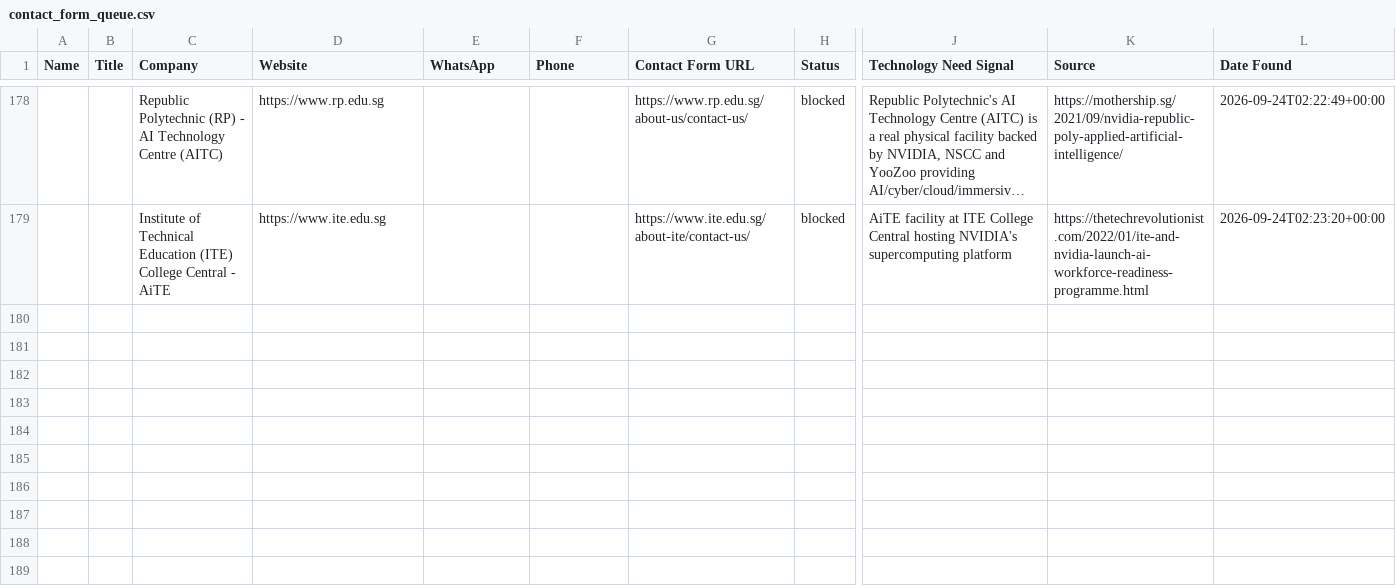
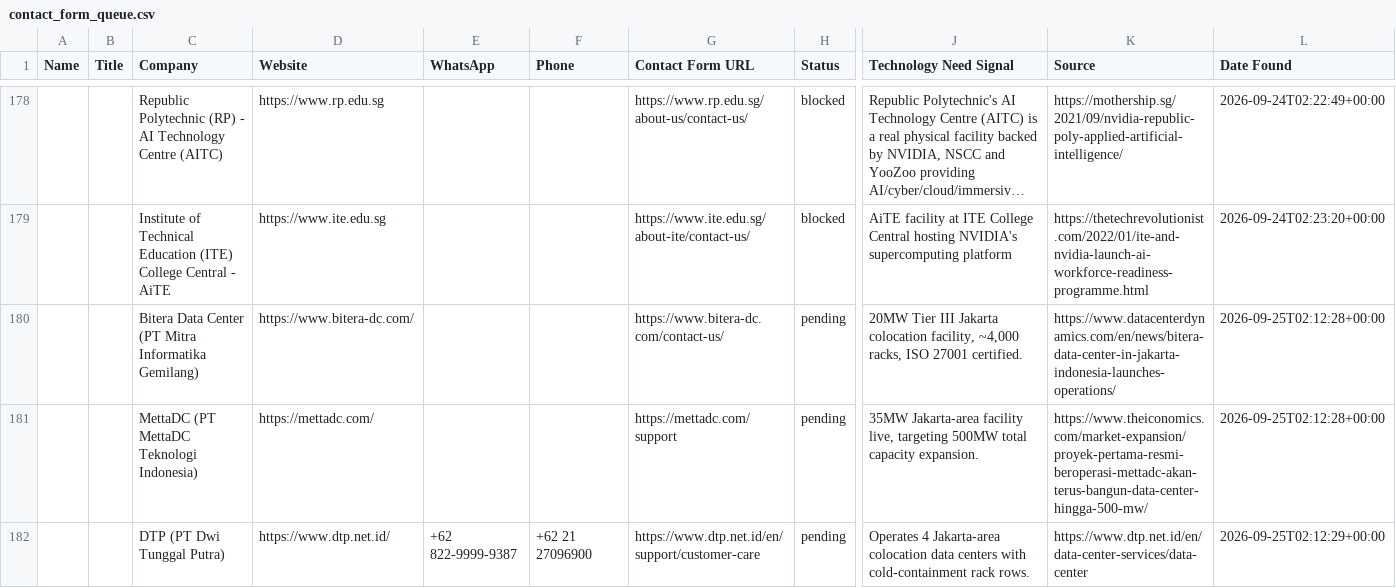
Before and after one commit to alotaibiabdullah836-png/Borealis-Outreach, a CSV file: data/contact_form_queue.csv, drawn as a sheet; only a part is shown, gaps mark what is left out; long unchanged cells end in …; rows hold the shown columns only; the diff covers the shown part only; the diff names each change by its address in the sheet, - before the commit and + after, or states it on an @@ line.

```diff
--- a/data/contact_form_queue.csv
+++ b/data/contact_form_queue.csv
+row 180:  |  | Bitera Data Center (PT Mitra Informatika Gemilang) | https://www.bitera-dc.com/ |  |  | https://www.bitera-dc.com/contact-us/ | pending | 20MW Tier III Jakarta colocation facility, ~4,000 racks, ISO 27001 certified. | https://www.datacenterdynamics.com/en/news/bitera-data-center-in-jakarta-indonesia-launches-operations/ | 2026-09-25T02:12:28+00:00
+row 181:  |  | MettaDC (PT MettaDC Teknologi Indonesia) | https://mettadc.com/ |  |  | https://mettadc.com/support | pending | 35MW Jakarta-area facility live, targeting 500MW total capacity expansion. | https://www.theiconomics.com/market-expansion/proyek-pertama-resmi-beroperasi-mettadc-akan-terus-bangun-data-center-hingga-500-mw/ | 2026-09-25T02:12:28+00:00
+row 182:  |  | DTP (PT Dwi Tunggal Putra) | https://www.dtp.net.id/ | +62 822-9999-9387 | +62 21 27096900 | https://www.dtp.net.id/en/support/customer-care | pending | Operates 4 Jakarta-area colocation data centers with cold-containment rack rows. | https://www.dtp.net.id/en/data-center-services/data-center | 2026-09-25T02:12:29+00:00
```
Also changed, not shown: 3 added rows elsewhere in this file, data/prospects.csv, 1 other file.
